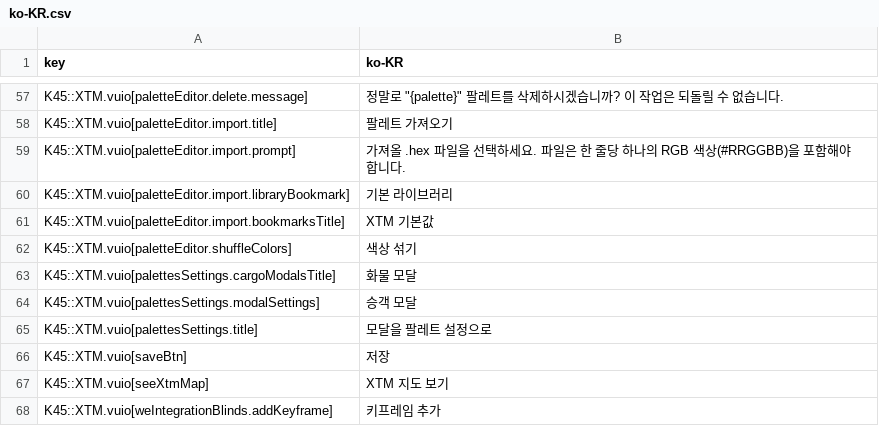
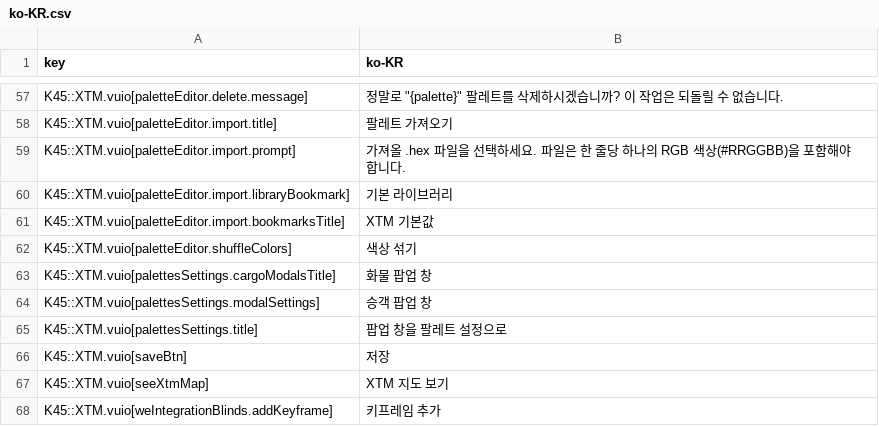
Before and after one commit to klyte45/CS2-ExtendedTransportManager, a CSV file: BelzontTLM/i18n/ko-KR.csv, drawn as a sheet; only a part is shown, gaps mark what is left out; the diff names each change by its address in the sheet, - before the commit and + after, or states it on an @@ line.

```diff
--- a/BelzontTLM/i18n/ko-KR.csv
+++ b/BelzontTLM/i18n/ko-KR.csv
-B63 (ko-KR): 화물 모달
+B63 (ko-KR): 화물 팝업 창
-B64 (ko-KR): 승객 모달
+B64 (ko-KR): 승객 팝업 창
-B65 (ko-KR): 모달을 팔레트 설정으로
+B65 (ko-KR): 팝업 창을 팔레트 설정으로
```
Also changed, not shown: 1 other file.
